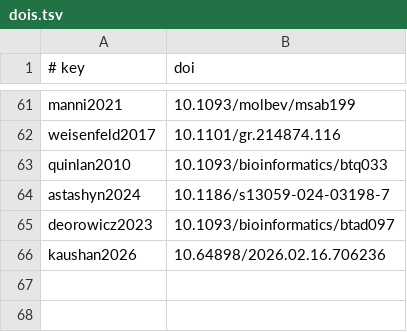
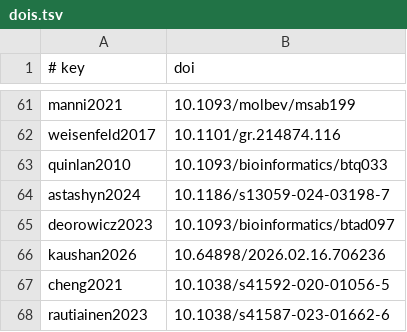
Before and after one commit to AndreaGuarracino/rat-chapter, a TSV file: Chapter/dois.tsv, drawn as a sheet; only a part is shown, gaps mark what is left out; the diff names each change by its address in the sheet, - before the commit and + after, or states it on an @@ line.

```diff
--- a/Chapter/dois.tsv
+++ b/Chapter/dois.tsv
+row 67: cheng2021 | 10.1038/s41592-020-01056-5
+row 68: rautiainen2023 | 10.1038/s41587-023-01662-6
```
Also changed, not shown: 2 other files.
